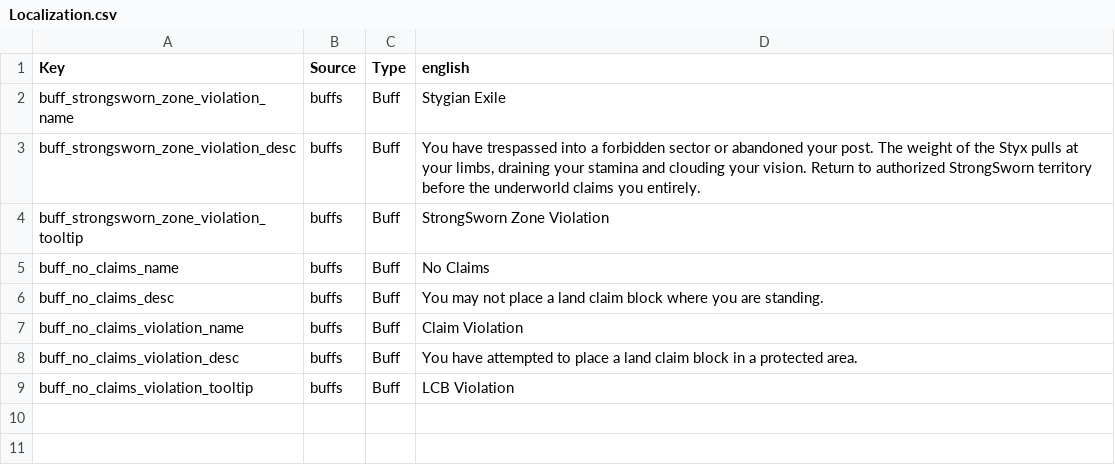
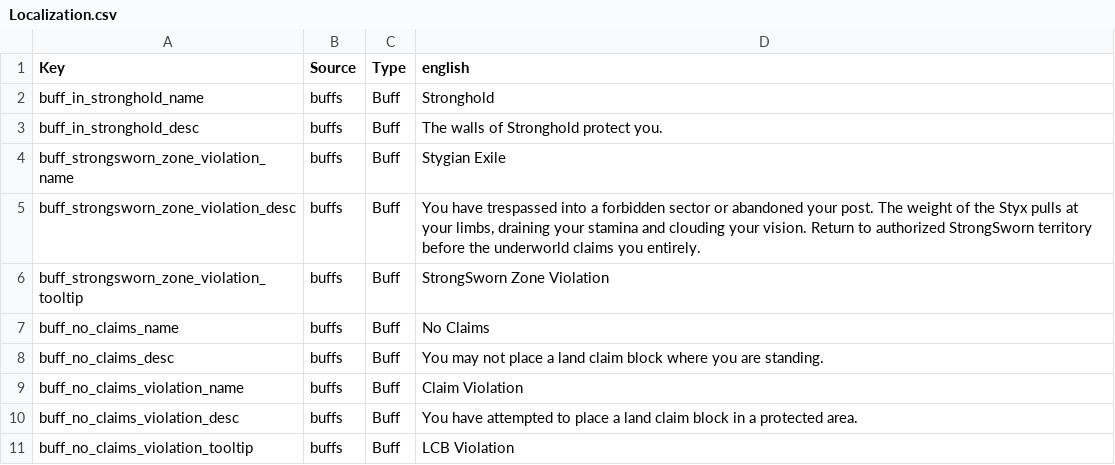
Before and after one commit to Strongheart-Games/StrongMods, a CSV file: StrongUtils/Config/Localization.csv, drawn as a sheet; the diff names each change by its address in the sheet, - before the commit and + after, or states it on an @@ line.

Commit message:
Add localization entires for the Stronghold buff

```diff
--- a/StrongUtils/Config/Localization.csv
+++ b/StrongUtils/Config/Localization.csv
+row 2: buff_in_stronghold_name | buffs | Buff | Stronghold
+row 3: buff_in_stronghold_desc | buffs | Buff | The walls of Stronghold protect you.
```
Also changed, not shown: 2 other files.
